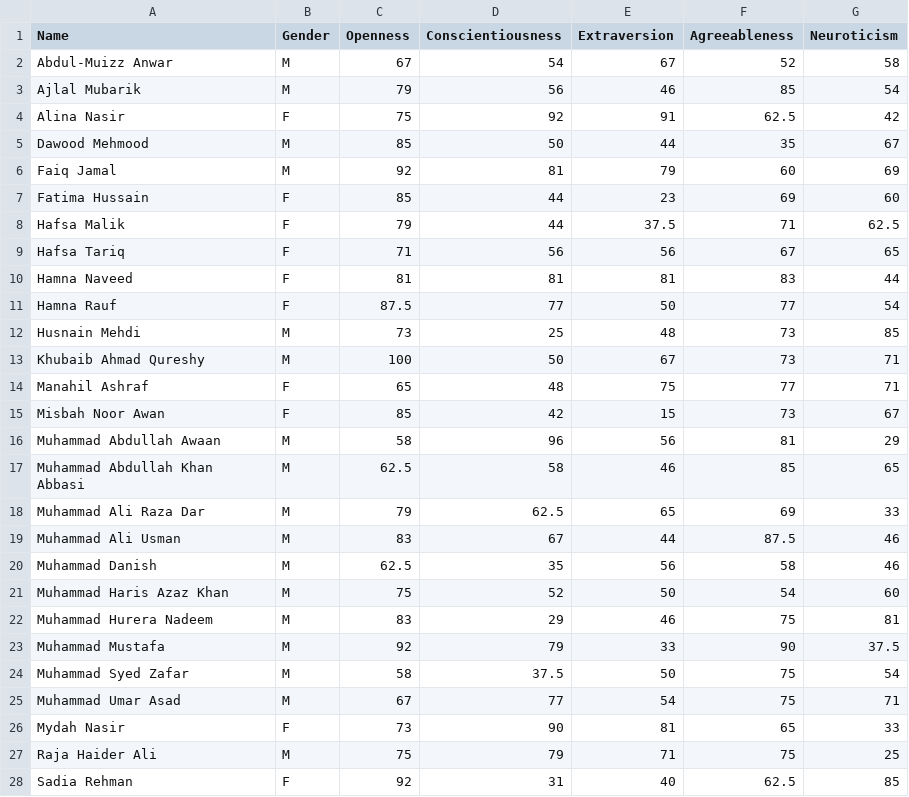
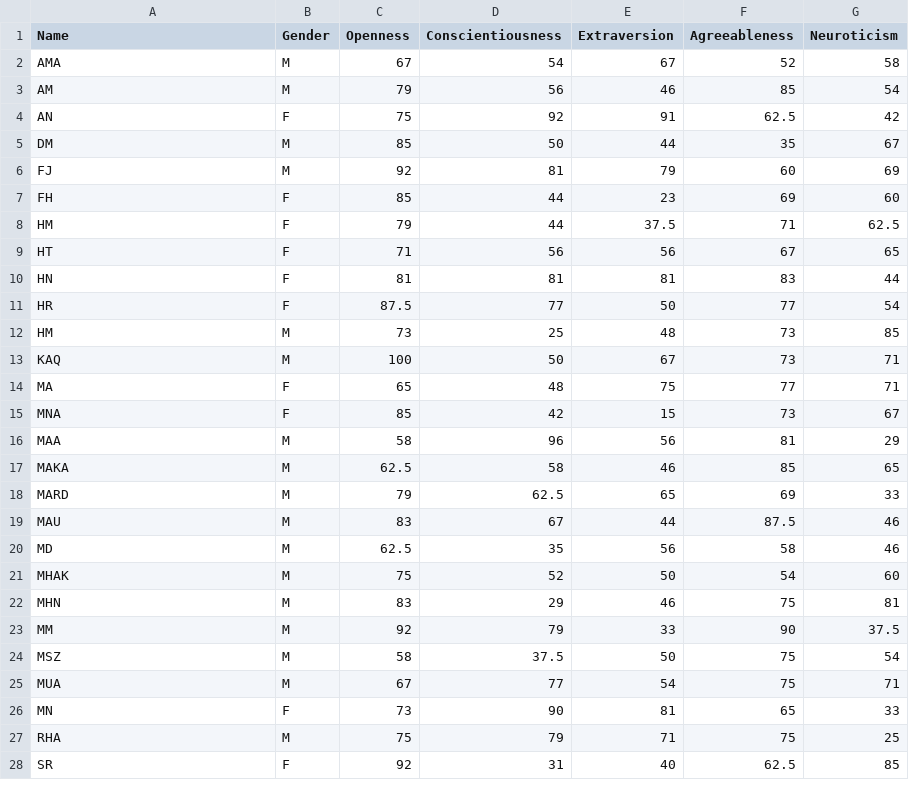
Before and after one commit to SyedBaqarAbbas/OCEAN-Personality-Analysis, a CSV file: OCEAN_BESE11A.csv, drawn as a sheet; only a part is shown; the diff covers the shown part only.

Commit message:
Update OCEAN_BESE11A.csv

```diff
--- a/OCEAN_BESE11A.csv
+++ b/OCEAN_BESE11A.csv
@@ -1,28 +1,28 @@
 Name,Gender,Openness,Conscientiousness,Extraversion,Agreeableness,Neuroticism
-Abdul-Muizz Anwar,M,67,54,67,52,58
-Ajlal Mubarik,M,79,56,46,85,54
-Alina Nasir,F,75,92,91,62.5,42
-Dawood Mehmood,M,85,50,44,35,67
-Faiq Jamal,M,92,81,79,60,69
-Fatima Hussain,F,85,44,23,69,60
-Hafsa Malik,F,79,44,37.5,71,62.5
-Hafsa Tariq,F,71,56,56,67,65
-Hamna Naveed,F,81,81,81,83,44
-Hamna Rauf,F,87.5,77,50,77,54
-Husnain Mehdi,M,73,25,48,73,85
-Khubaib Ahmad Qureshy,M,100,50,67,73,71
-Manahil Ashraf,F,65,48,75,77,71
-Misbah Noor Awan,F,85,42,15,73,67
-Muhammad Abdullah Awaan,M,58,96,56,81,29
-Muhammad Abdullah Khan Abbasi,M,62.5,58,46,85,65
-Muhammad Ali Raza Dar,M,79,62.5,65,69,33
-Muhammad Ali Usman,M,83,67,44,87.5,46
-Muhammad Danish,M,62.5,35,56,58,46
-Muhammad Haris Azaz Khan,M,75,52,50,54,60
-Muhammad Hurera Nadeem,M,83,29,46,75,81
-Muhammad Mustafa,M,92,79,33,90,37.5
-Muhammad Syed Zafar,M,58,37.5,50,75,54
-Muhammad Umar Asad,M,67,77,54,75,71
-Mydah Nasir,F,73,90,81,65,33
-Raja Haider Ali,M,75,79,71,75,25
-Sadia Rehman,F,92,31,40,62.5,85
+AMA,M,67,54,67,52,58
+AM,M,79,56,46,85,54
+AN,F,75,92,91,62.5,42
+DM,M,85,50,44,35,67
+FJ,M,92,81,79,60,69
+FH,F,85,44,23,69,60
+HM,F,79,44,37.5,71,62.5
+HT,F,71,56,56,67,65
+HN,F,81,81,81,83,44
+HR,F,87.5,77,50,77,54
+HM,M,73,25,48,73,85
+KAQ,M,100,50,67,73,71
+MA,F,65,48,75,77,71
+MNA,F,85,42,15,73,67
+MAA,M,58,96,56,81,29
+MAKA,M,62.5,58,46,85,65
+MARD,M,79,62.5,65,69,33
+MAU,M,83,67,44,87.5,46
+MD,M,62.5,35,56,58,46
+MHAK,M,75,52,50,54,60
+MHN,M,83,29,46,75,81
+MM,M,92,79,33,90,37.5
+MSZ,M,58,37.5,50,75,54
+MUA,M,67,77,54,75,71
+MN,F,73,90,81,65,33
+RHA,M,75,79,71,75,25
+SR,F,92,31,40,62.5,85
```
Also changed, not shown: 9 edited cells elsewhere in this file.
